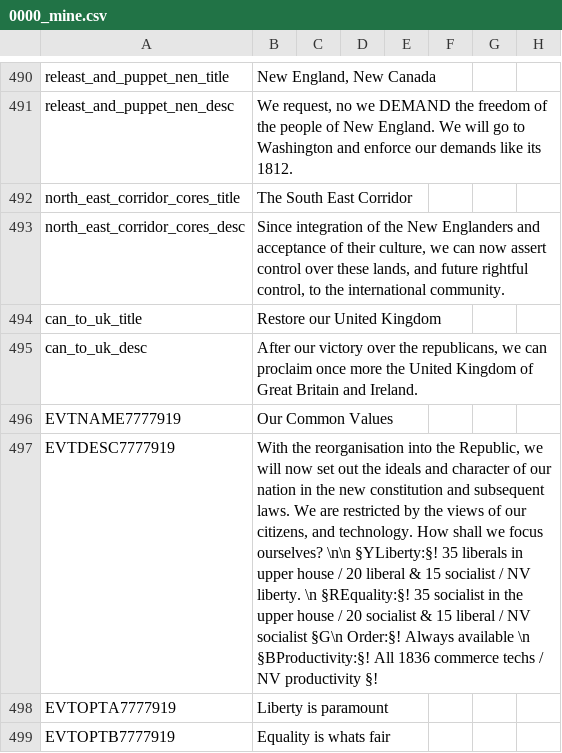
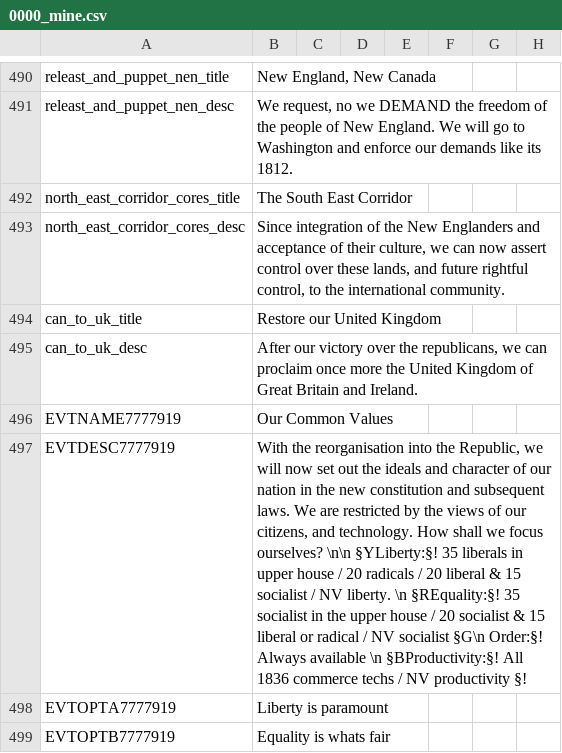
Before and after one commit to GeneralTownes/Historical_MP_Series_Vic2, a CSV file: HMPS/localisation/0000_mine.csv, drawn as a sheet; only a part is shown, gaps mark what is left out; the diff names each change by its address in the sheet, - before the commit and + after, or states it on an @@ line.

```diff
--- a/HMPS/localisation/0000_mine.csv
+++ b/HMPS/localisation/0000_mine.csv
-B497: …/ 20 liberal & 15 socialist / NV liberty. \n §REquality:§! 35 socialist in the upper house / 20 socialist & 15 liberal / NV…
+B497: …/ 20 radicals / 20 liberal & 15 socialist / NV liberty. \n §REquality:§! 35 socialist in the upper house / 20 socialist & 15 liberal or radical / NV…
```
Also changed, not shown: 7 other files.
